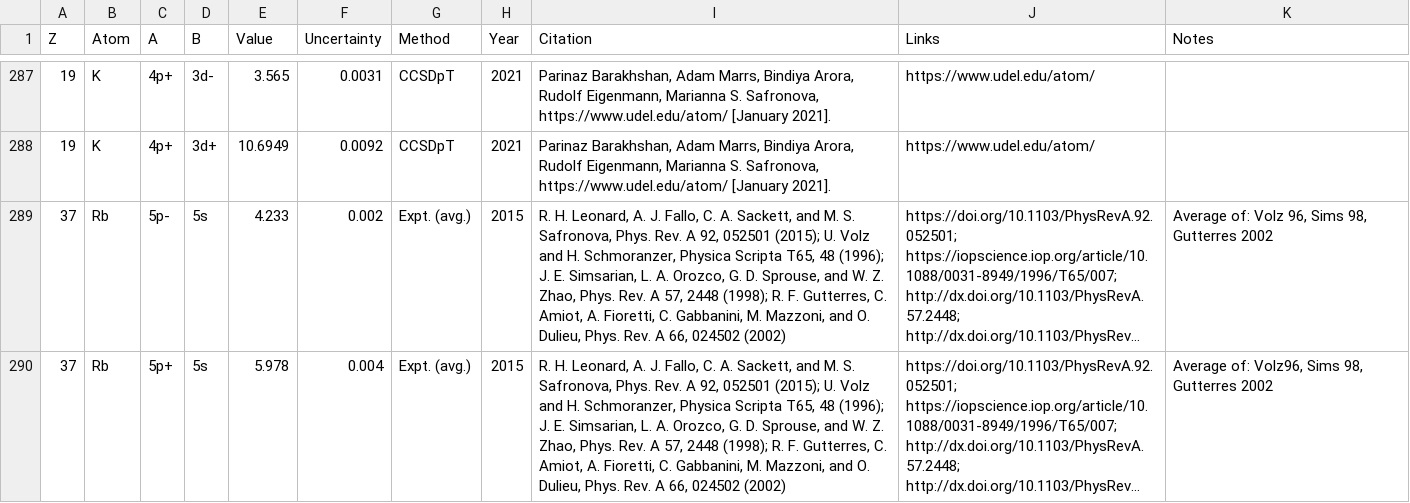
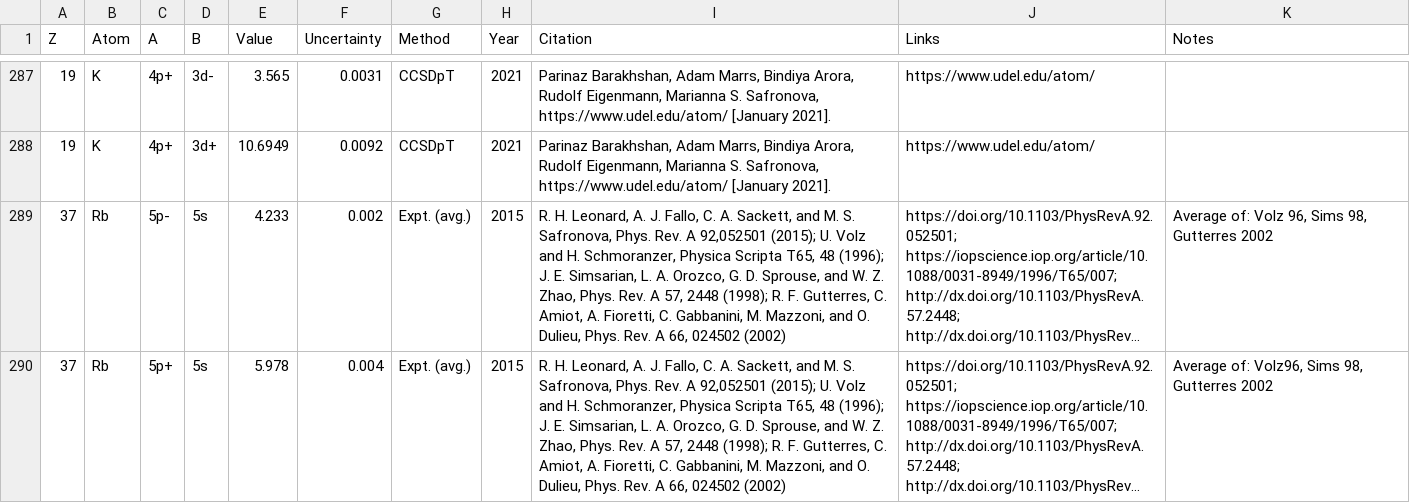
Before and after one commit to benroberts999/AtomData, a CSV file: data/E1-data.csv, drawn as a sheet; only a part is shown, gaps mark what is left out; long unchanged cells end in …; the diff covers the shown part only; the diff names each change by its address in the sheet, - before the commit and + after, or states it on an @@ line.

```diff
--- a/data/E1-data.csv
+++ b/data/E1-data.csv
-I289:I290 (Citation): …Rev. A 92, 052501 (2015); U.…
+I289:I290 (Citation): …Rev. A 92,052501 (2015); U.…
```
Also changed, not shown: 33 edited cells elsewhere in this file.
